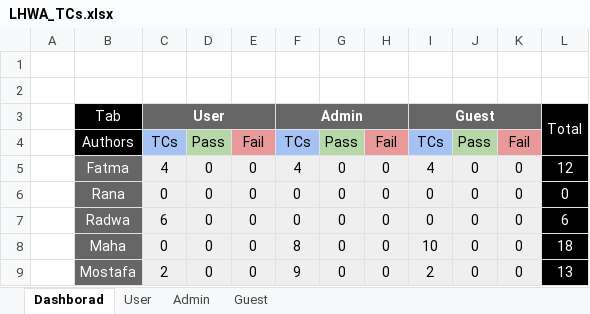
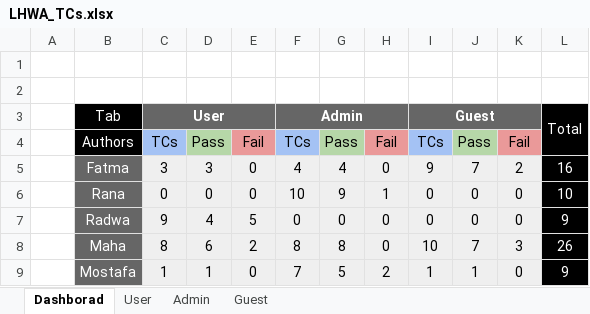
Before and after one commit to Rana-Mostafa/Encyclopedia, an Excel workbook: Testing/Specs/LHWA_TCs.xlsx, sheet Dashborad, drawn as a sheet; only a part is shown; values as stored, in another font and other column widths than the file's, no borders; charts and pictures not drawn; the diff covers the shown part only; the diff names each change by its address in the sheet, - before the commit and + after, or states it on an @@ line.

```diff
--- a/Testing/Specs/LHWA_TCs.xlsx (sheet Dashborad)
+++ b/Testing/Specs/LHWA_TCs.xlsx (sheet Dashborad)
-C5: 4
+C5: 3
-D5: 0
+D5: 3
-G5: 0
+G5: 4
-I5: 4
+I5: 9
-J5: 0
+J5: 7
-K5: 0
+K5: 2
-L5: 12
+L5: 16
-F6: 0
+F6: 10
-G6: 0
+G6: 9
-H6: 0
+H6: 1
-L6: 0
+L6: 10
-C7: 6
+C7: 9
-D7: 0
+D7: 4
-E7: 0
+E7: 5
-L7: 6
+L7: 9
-C8: 0
+C8: 8
-D8: 0
+D8: 6
-E8: 0
+E8: 2
-G8: 0
+G8: 8
-J8: 0
+J8: 7
-K8: 0
+K8: 3
-L8: 18
+L8: 26
-C9: 2
+C9: 1
-D9: 0
+D9: 1
-F9: 9
+F9: 7
-G9: 0
+G9: 5
-H9: 0
+H9: 2
-I9: 2
+I9: 1
-J9: 0
+J9: 1
-L9: 13
+L9: 9
```
Also changed, not shown: 16 edited cells elsewhere in this sheet, sheet User, sheet Admin, sheet Guest, formulas that keep their value, charts or pictures.
